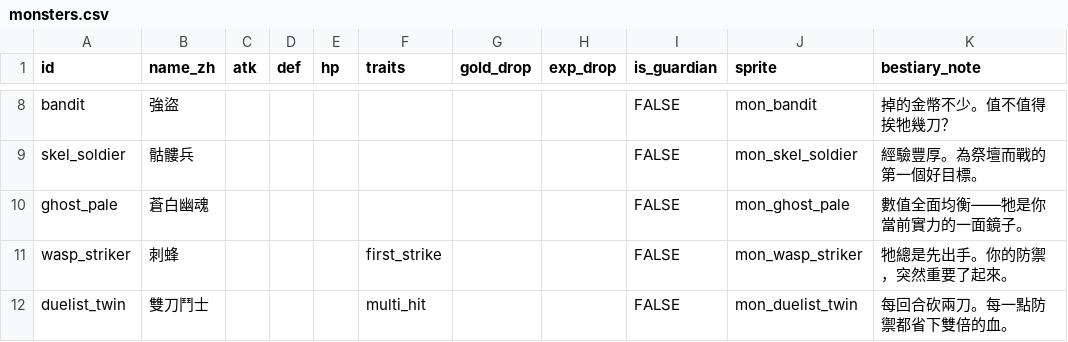
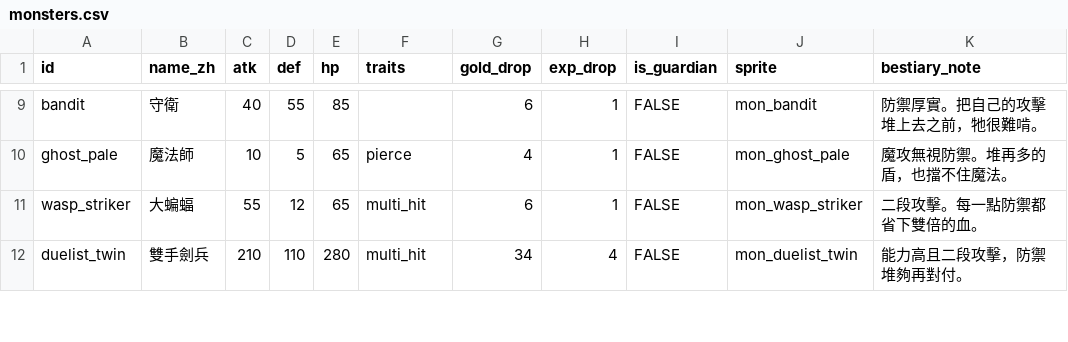
Before and after one commit to Kuronuma0731/Tower, a CSV file: data/monsters.csv, drawn as a sheet; only a part is shown, gaps mark what is left out; removed rows and columns are numbered as before the commit, all else as after; the diff covers the shown part only; the diff names each change by its address in the sheet, - before the commit and + after, or states it on an @@ line.

```diff
--- a/data/monsters.csv
+++ b/data/monsters.csv
-B9 (name_zh): 強盜
+B9 (name_zh): 守衛
-C9 (atk): (empty)
+C9 (atk): 40
-D9 (def): (empty)
+D9 (def): 55
-E9 (hp): (empty)
+E9 (hp): 85
-G9 (gold_drop): (empty)
+G9 (gold_drop): 6
-H9 (exp_drop): (empty)
+H9 (exp_drop): 1
-K9 (bestiary_note): 掉的金幣不少。值不值得挨牠幾刀？
+K9 (bestiary_note): 防禦厚實。把自己的攻擊堆上去之前，牠很難啃。
-row 9: skel_soldier | 骷髏兵 |  |  |  |  |  |  | FALSE | mon_skel_soldier | 經驗豐厚。為祭壇而戰的第一個好目標。
-B10 (name_zh): 蒼白幽魂
+B10 (name_zh): 魔法師
-C10 (atk): (empty)
+C10 (atk): 10
-D10 (def): (empty)
+D10 (def): 5
-E10:E11 (hp): (empty)
+E10:E11 (hp): 65
-F10 (traits): (empty)
+F10 (traits): pierce
-G10 (gold_drop): (empty)
+G10 (gold_drop): 4
-H10:H11 (exp_drop): (empty)
+H10:H11 (exp_drop): 1
-K10 (bestiary_note): 數值全面均衡——牠是你當前實力的一面鏡子。
+K10 (bestiary_note): 魔攻無視防禦。堆再多的盾，也擋不住魔法。
-B11 (name_zh): 刺蜂
+B11 (name_zh): 大蝙蝠
-C11 (atk): (empty)
+C11 (atk): 55
-D11 (def): (empty)
+D11 (def): 12
-F11 (traits): first_strike
+F11 (traits): multi_hit
-G11 (gold_drop): (empty)
+G11 (gold_drop): 6
-K11 (bestiary_note): 牠總是先出手。你的防禦，突然重要了起來。
+K11 (bestiary_note): 二段攻擊。每一點防禦都省下雙倍的血。
-B12 (name_zh): 雙刀鬥士
+B12 (name_zh): 雙手劍兵
-C12 (atk): (empty)
+C12 (atk): 210
-D12 (def): (empty)
+D12 (def): 110
-E12 (hp): (empty)
+E12 (hp): 280
-G12 (gold_drop): (empty)
+G12 (gold_drop): 34
-H12 (exp_drop): (empty)
+H12 (exp_drop): 4
-K12 (bestiary_note): 每回合砍兩刀。每一點防禦都省下雙倍的血。
+K12 (bestiary_note): 能力高且二段攻擊，防禦堆夠再對付。
```
Also changed, not shown: 4 added rows, 3 removed rows and 30 edited cells elsewhere in this file, data/floor-budget.csv, data/items.csv, 8 other files.
